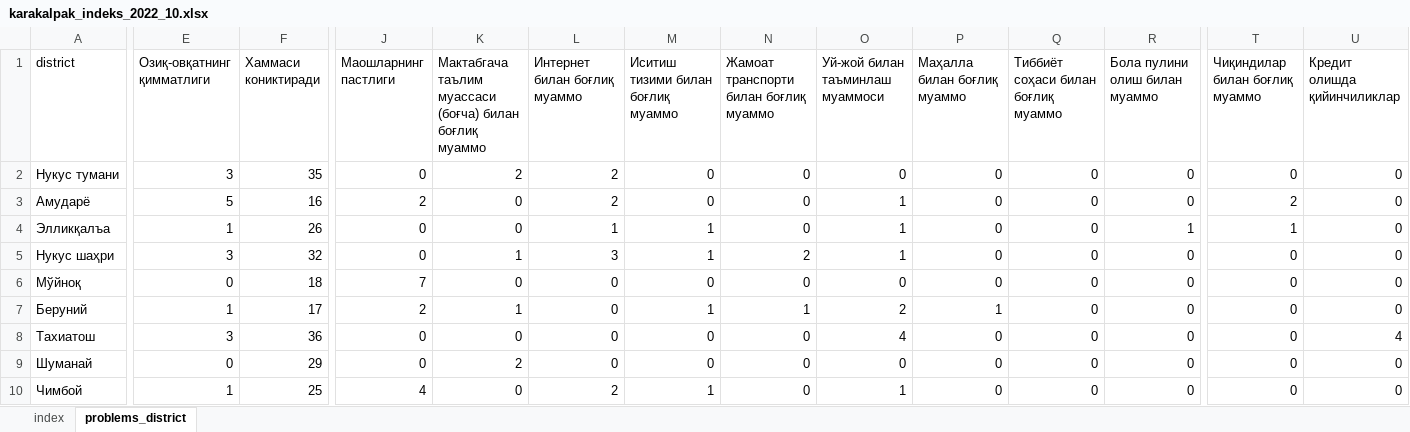
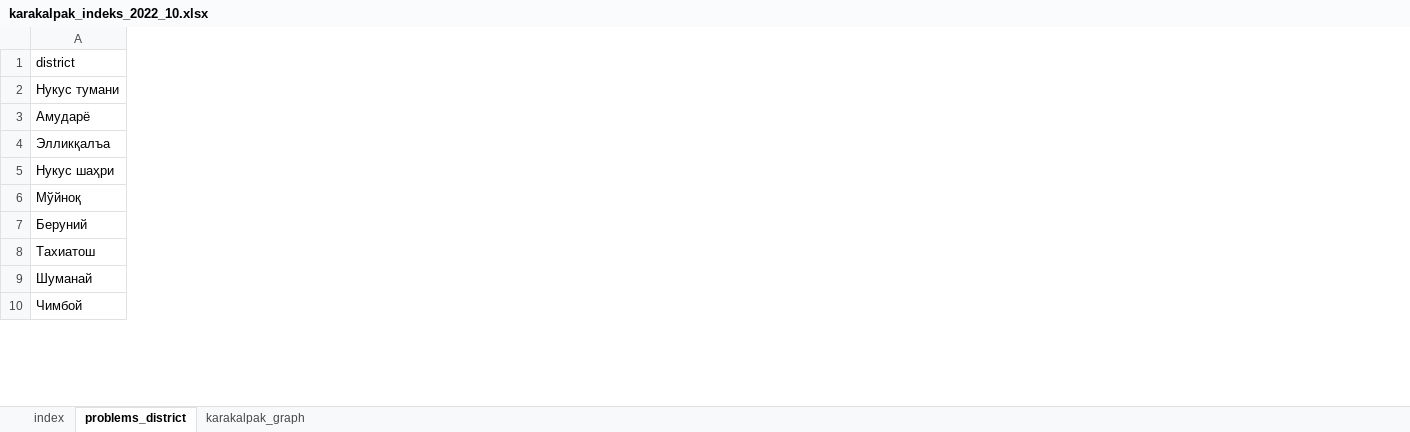
Before and after one commit to Nozimmjon/consumer_sentiment_oct, an Excel workbook: karakalpak_indeks_2022_10.xlsx, sheet problems_district, drawn as a sheet; only a part is shown, gaps mark what is left out; values as stored, in another font and other column widths than the file's, no borders; the diff covers the shown part only; the diff names each change by its address in the sheet, - before the commit and + after, or states it on an @@ line.

```diff
--- a/karakalpak_indeks_2022_10.xlsx (sheet problems_district)
+++ b/karakalpak_indeks_2022_10.xlsx (sheet problems_district)
+sheet tab: karakalpak_graph
@@ column E (Озиқ-овқатнинг қимматлиги) hidden, rows 2-10: 3 | 5 | 1 | 3 | 0 | 1 | 3 | 0 | 1 @@
@@ column F (Хаммаси кониктиради) hidden, rows 2-10: 35 | 16 | 26 | 32 | 18 | 17 | 36 | 29 | 25 @@
@@ column J (Маошларнинг пастлиги) hidden, rows 2-10: 0 | 2 | 0 | 0 | 7 | 2 | 0 | 0 | 4 @@
@@ column K hidden, rows 1-10: Мактабгача таълим муассаси (боғча) билан боғлиқ муаммо | 2 | 0 | 0 | 1 | 0 | 1 | 0 | 2 | 0 @@
@@ column L (Интернет билан боғлиқ муаммо) hidden, rows 2-10: 2 | 2 | 1 | 3 | 0 | 0 | 0 | 0 | 2 @@
@@ column M hidden, rows 1-10: Иситиш тизими билан боғлиқ муаммо | 0 | 0 | 1 | 1 | 0 | 1 | 0 | 0 | 1 @@
@@ column N hidden, rows 1-10: Жамоат транспорти билан боғлиқ муаммо | 0 | 0 | 0 | 2 | 0 | 1 | 0 | 0 | 0 @@
@@ column O (Уй-жой билан таъминлаш муаммоси) hidden, rows 2-10: 0 | 1 | 1 | 1 | 0 | 2 | 4 | 0 | 1 @@
@@ column P (Маҳалла билан боғлиқ муаммо) hidden, rows 2-10: 0 | 0 | 0 | 0 | 0 | 1 | 0 | 0 | 0 @@
@@ column Q hidden, rows 1-10: Тиббиёт соҳаси билан боғлиқ муаммо | 0 | 0 | 0 | 0 | 0 | 0 | 0 | 0 | 0 @@
@@ column R (Бола пулини олиш билан муаммо) hidden, rows 2-10: 0 | 0 | 1 | 0 | 0 | 0 | 0 | 0 | 0 @@
@@ column T (Чиқиндилар билан боғлиқ муаммо) hidden, rows 2-10: 0 | 2 | 1 | 0 | 0 | 0 | 0 | 0 | 0 @@
@@ column U (Кредит олишда қийинчиликлар) hidden, rows 2-10: 0 | 0 | 0 | 0 | 0 | 0 | 4 | 0 | 0 @@
```
Also changed, not shown: 6 removed columns elsewhere in this sheet, sheet index, charts or pictures, 1 other file.
